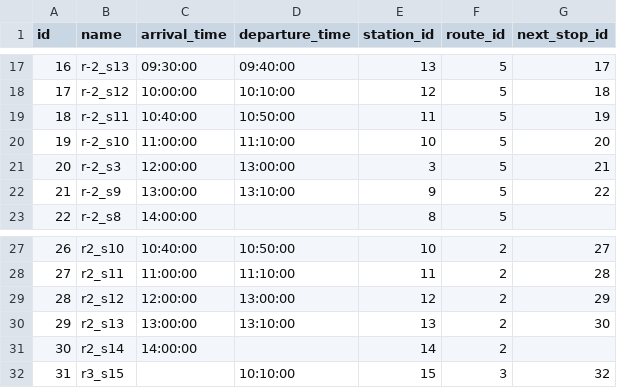
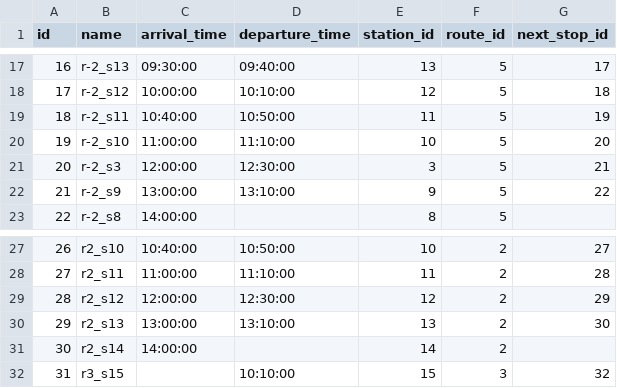
Before and after one commit to Sapog87/neo4j-data, a CSV file: stops.csv, drawn as a sheet; only a part is shown, gaps mark what is left out.

```diff
--- a/stops.csv
+++ b/stops.csv
@@ -20,3 +20,3 @@ id,name,arrival_time,departure_time,station_id,route_id,next_stop_id
 19,r-2_s10,11:00:00,11:10:00,10,5,20
-20,r-2_s3,12:00:00,13:00:00,3,5,21
+20,r-2_s3,12:00:00,12:30:00,3,5,21
 21,r-2_s9,13:00:00,13:10:00,9,5,22
@@ -28,3 +28,3 @@ id,name,arrival_time,departure_time,station_id,route_id,next_stop_id
 27,r2_s11,11:00:00,11:10:00,11,2,28
-28,r2_s12,12:00:00,13:00:00,12,2,29
+28,r2_s12,12:00:00,12:30:00,12,2,29
 29,r2_s13,13:00:00,13:10:00,13,2,30
```
Also changed, not shown: 1 other file.
